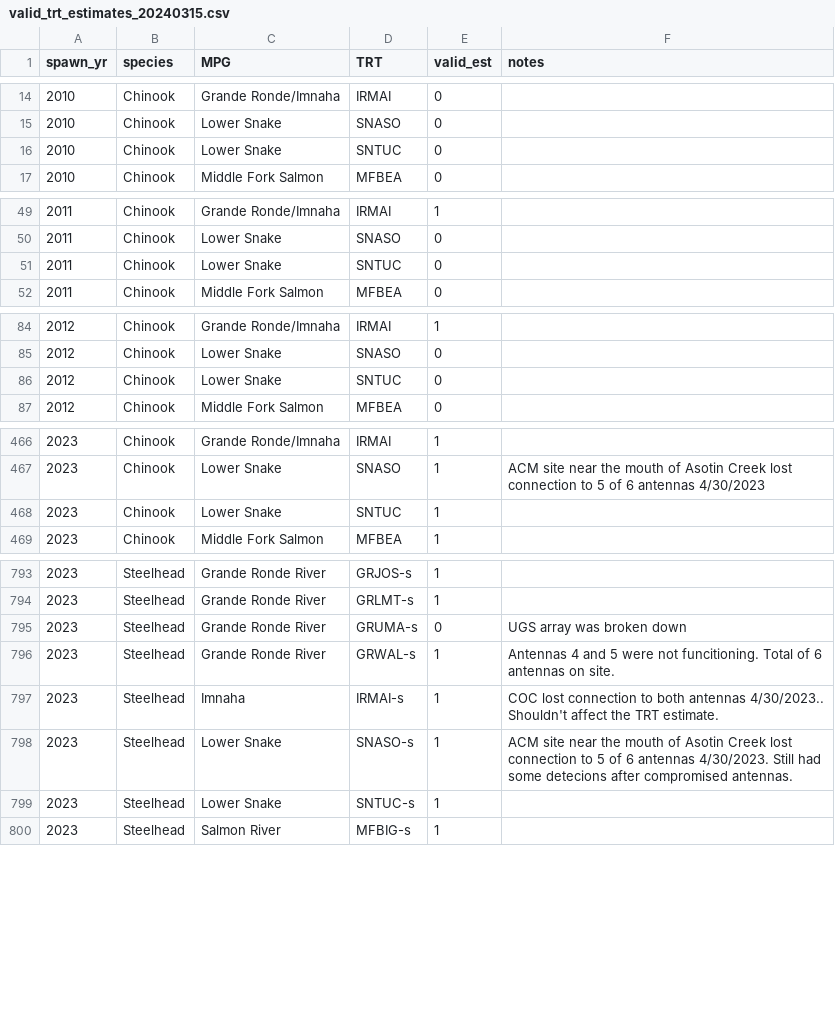
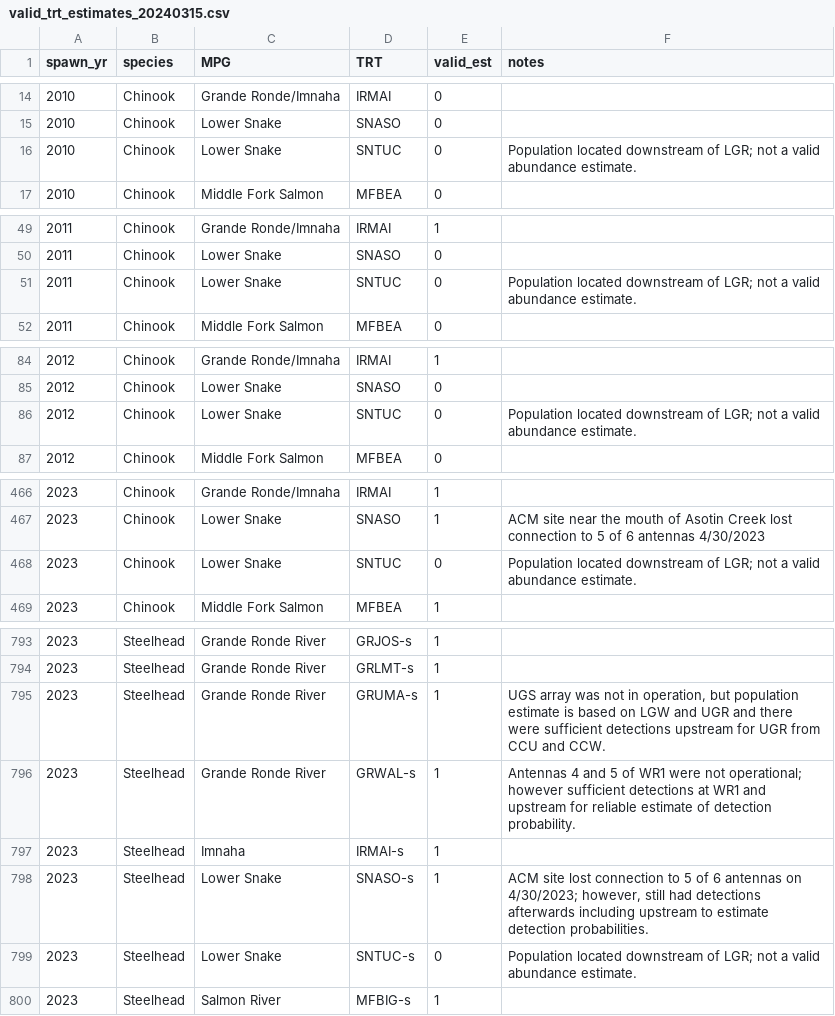
Before and after one commit to NPTfisheries/SnakeRiverFishStatus, a CSV file: data/valid_trt_estimates/valid_trt_estimates_20240315.csv, drawn as a sheet; only a part is shown, gaps mark what is left out; the diff covers the shown part only.

Commit message:
identified valid estimates for sy2023 steelhead

```diff
--- a/data/valid_trt_estimates/valid_trt_estimates_20240315.csv
+++ b/data/valid_trt_estimates/valid_trt_estimates_20240315.csv
@@ -15,3 +15,3 @@ spawn_yr,species,MPG,TRT,valid_est,notes
 2010,Chinook,Lower Snake,SNASO,0,
-2010,Chinook,Lower Snake,SNTUC,0,
+2010,Chinook,Lower Snake,SNTUC,0,Population located downstream of LGR; not a valid abundance estimate.
 2010,Chinook,Middle Fork Salmon,MFBEA,0,
@@ -50,3 +50,3 @@ spawn_yr,species,MPG,TRT,valid_est,notes
 2011,Chinook,Lower Snake,SNASO,0,
-2011,Chinook,Lower Snake,SNTUC,0,
+2011,Chinook,Lower Snake,SNTUC,0,Population located downstream of LGR; not a valid abundance estimate.
 2011,Chinook,Middle Fork Salmon,MFBEA,0,
@@ -85,3 +85,3 @@ spawn_yr,species,MPG,TRT,valid_est,notes
 2012,Chinook,Lower Snake,SNASO,0,
-2012,Chinook,Lower Snake,SNTUC,0,
+2012,Chinook,Lower Snake,SNTUC,0,Population located downstream of LGR; not a valid abundance estimate.
 2012,Chinook,Middle Fork Salmon,MFBEA,0,
@@ -467,3 +467,3 @@ spawn_yr,species,MPG,TRT,valid_est,notes
 2023,Chinook,Lower Snake,SNASO,1,ACM site near the mouth of Asotin Creek lost connection to 5 of 6 antennas 4/30/2023
-2023,Chinook,Lower Snake,SNTUC,1,
+2023,Chinook,Lower Snake,SNTUC,0,Population located downstream of LGR; not a valid abundance estimate.
 2023,Chinook,Middle Fork Salmon,MFBEA,1,
@@ -794,7 +794,7 @@ spawn_yr,species,MPG,TRT,valid_est,notes
 2023,Steelhead,Grande Ronde River,GRLMT-s,1,
-2023,Steelhead,Grande Ronde River,GRUMA-s,0,UGS array was broken down
-2023,Steelhead,Grande Ronde River,GRWAL-s,1,Antennas 4 and 5 were not funcitioning. Total of 6 antennas on site.
-2023,Steelhead,Imnaha,IRMAI-s,1,COC lost connection to both antennas 4/30/2023.. Shouldn't affect the TRT estimate.
-2023,Steelhead,Lower Snake,SNASO-s,1,ACM site near the mouth of Asotin Creek lost connection to 5 of 6 antennas 4/30/2023.  Still had some detecions after compromised antennas.
-2023,Steelhead,Lower Snake,SNTUC-s,1,
+2023,Steelhead,Grande Ronde River,GRUMA-s,1,"UGS array was not in operation, but population estimate is based on LGW and UGR and there were sufficient detections upstream for UGR from CCU and CCW."
+2023,Steelhead,Grande Ronde River,GRWAL-s,1,Antennas 4 and 5 of WR1 were not operational; however sufficient detections at WR1 and upstream for reliable estimate of detection probability.
+2023,Steelhead,Imnaha,IRMAI-s,1,
+2023,Steelhead,Lower Snake,SNASO-s,1,"ACM site lost connection to 5 of 6 antennas on 4/30/2023; however, still had detections afterwards including upstream to estimate detection probabilities."
+2023,Steelhead,Lower Snake,SNTUC-s,0,Population located downstream of LGR; not a valid abundance estimate.
 2023,Steelhead,Salmon River,MFBIG-s,1,
```
Also changed, not shown: 24 edited cells elsewhere in this file, 8 other files.
